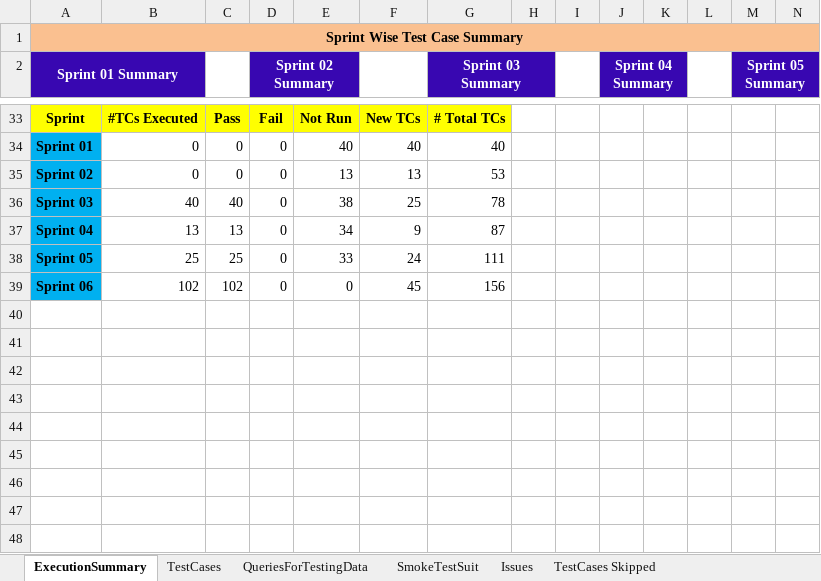
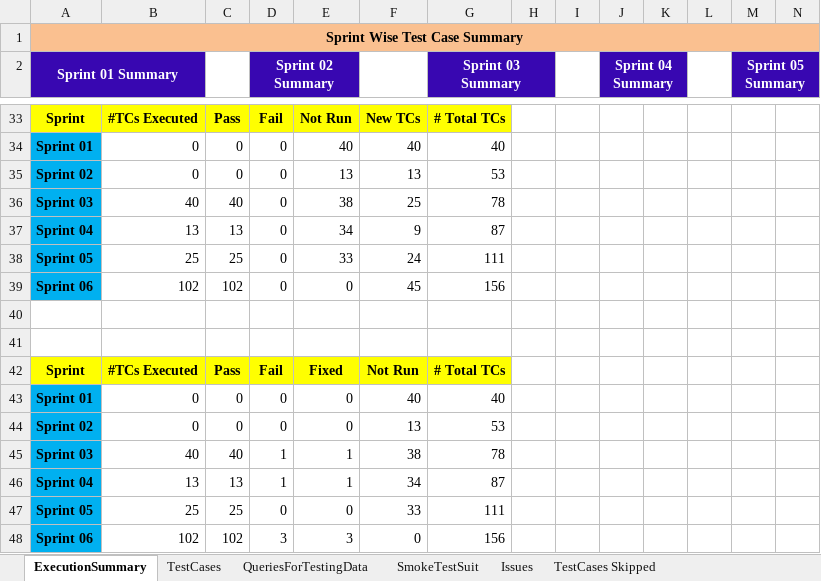
Before and after one commit to deagarwal/movieLens, an Excel workbook: qa/EEJ1_test_cases.xlsx, sheet ExecutionSummary, drawn as a sheet; only a part is shown, gaps mark what is left out; values as stored, in another font and other column widths than the file's, no borders; charts and pictures not drawn; rows hold the shown columns only; the diff names each change by its address in the sheet, - before the commit and + after, or states it on an @@ line.

```diff
--- a/qa/EEJ1_test_cases.xlsx (sheet ExecutionSummary)
+++ b/qa/EEJ1_test_cases.xlsx (sheet ExecutionSummary)
+row 40: (empty)
+row 41: (empty)
+row 42: Sprint | #TCs Executed | Pass | Fail | Fixed | Not Run | # Total TCs
+row 43: Sprint 01 | 0 | 0 | 0 | 0 | 40 | 40
+row 44: Sprint 02 | 0 | 0 | 0 | 0 | 13 | 53
+row 45: Sprint 03 | 40 | 40 | 1 | 1 | 38 | 78
+row 46: Sprint 04 | 13 | 13 | 1 | 1 | 34 | 87
+row 47: Sprint 05 | 25 | 25 | 0 | 0 | 33 | 111
+row 48: Sprint 06 | 102 | 102 | 3 | 3 | 0 | 156
```
Also changed, not shown: sheet Issues, charts or pictures, 1 other file.
